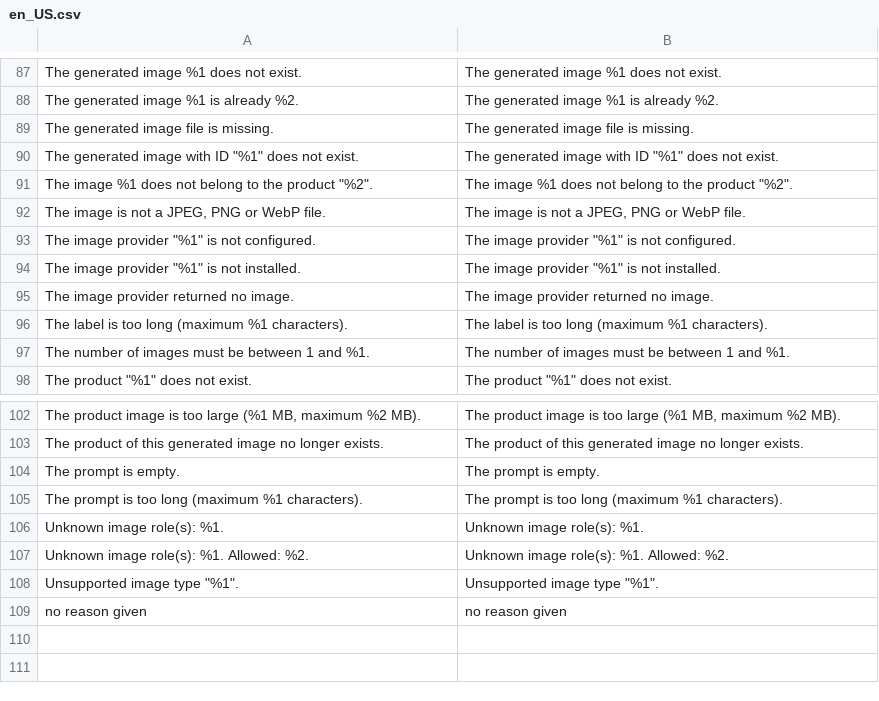
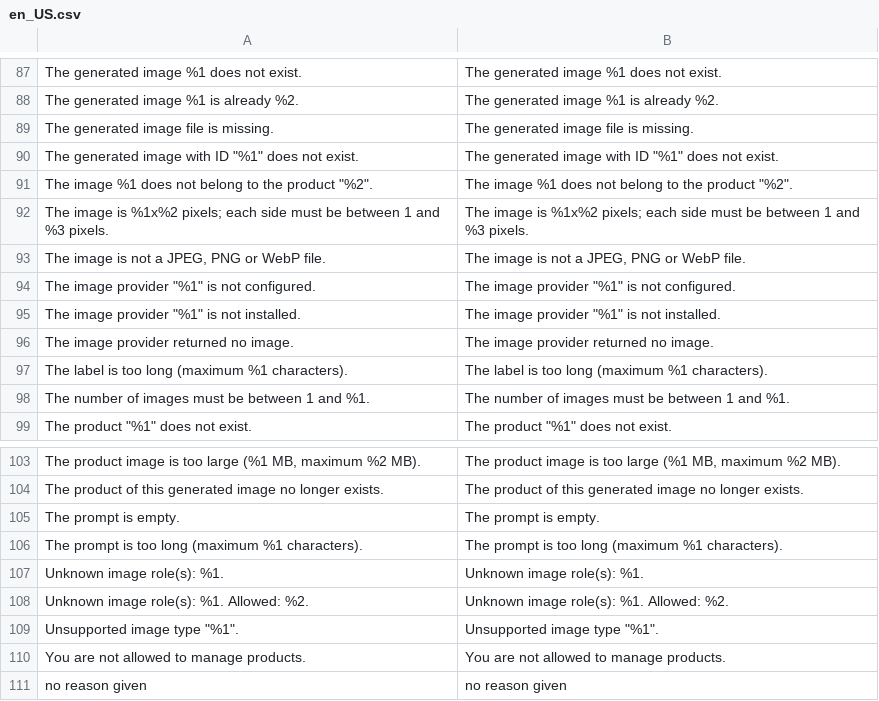
Before and after one commit to michielgerritsen/m2_mago_ai_image, a CSV file: i18n/en_US.csv, drawn as a sheet; only a part is shown, gaps mark what is left out; the diff names each change by its address in the sheet, - before the commit and + after, or states it on an @@ line.

```diff
--- a/i18n/en_US.csv
+++ b/i18n/en_US.csv
+row 92: The image is %1x%2 pixels; each side must be between 1 and %3 pixels. | The image is %1x%2 pixels; each side must be between 1 and %3 pixels.
+row 110: You are not allowed to manage products. | You are not allowed to manage products.
```
Also changed, not shown: i18n/es_ES.csv, 9 other files.
